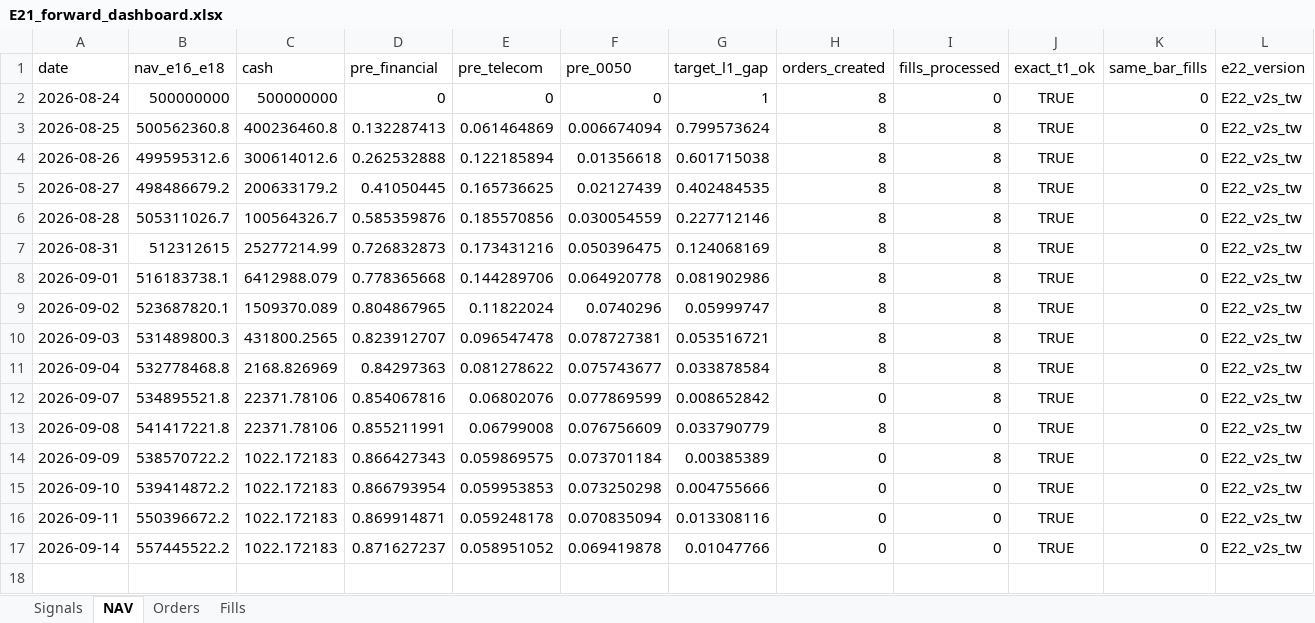
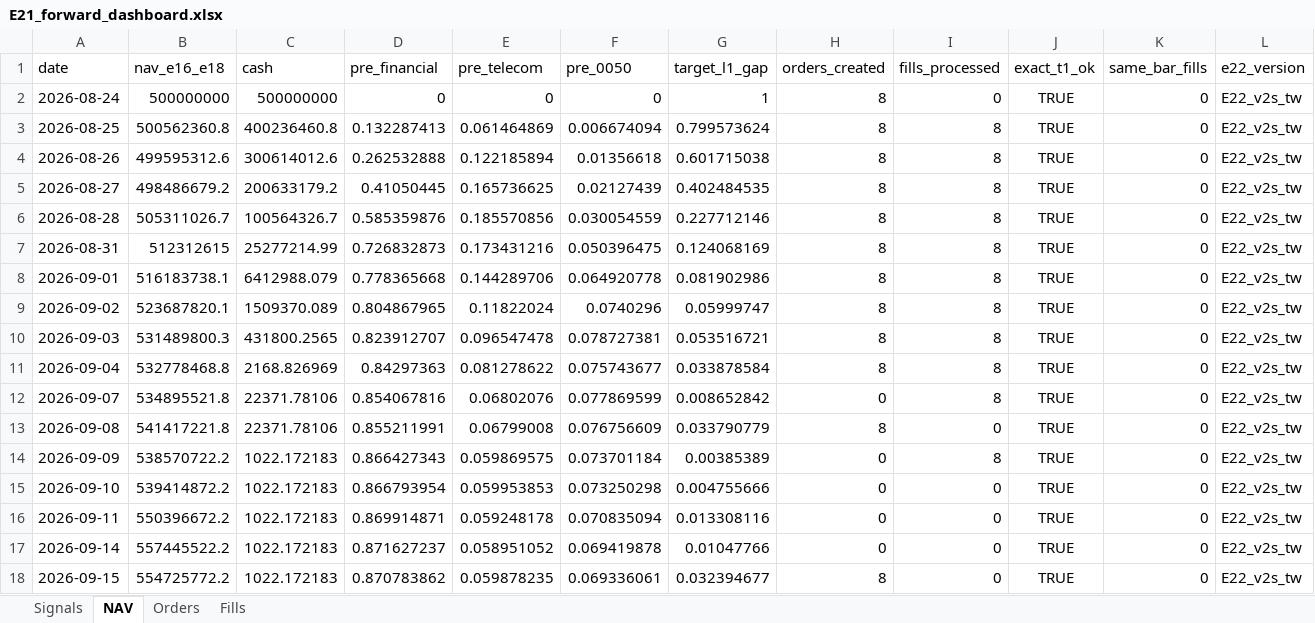
Before and after one commit to megasoma12002/v412d-data-bridge, an Excel workbook: forward/e21/E21_forward_dashboard.xlsx, sheet NAV, drawn as a sheet; only a part is shown; values as stored, in another font and other column widths than the file's, no borders; rows hold the shown columns only; the diff names each change by its address in the sheet, - before the commit and + after, or states it on an @@ line.

```diff
--- a/forward/e21/E21_forward_dashboard.xlsx (sheet NAV)
+++ b/forward/e21/E21_forward_dashboard.xlsx (sheet NAV)
+row 18: 2026-09-15 | 554725772.2 | 1022.172183 | 0.870783862 | 0.059878235 | 0.069336061 | 0.032394677 | 8 | 0 | TRUE | 0 | E22_v2s_tw
```
Also changed, not shown: sheet Orders, sheet Signals, 38 other files.
